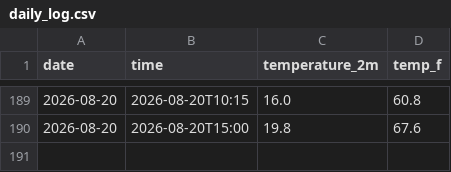
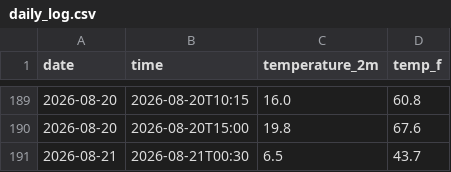
Before and after one commit to datascience-1378/Jasper-National-Park-Weather-Tracker., a CSV file: daily_log.csv, drawn as a sheet; only a part is shown, gaps mark what is left out; the diff names each change by its address in the sheet, - before the commit and + after, or states it on an @@ line.

```diff
--- a/daily_log.csv
+++ b/daily_log.csv
+row 191: 2026-08-21 | 2026-08-21T00:30 | 6.5 | 43.7
```
Also changed, not shown: 1 other file.
